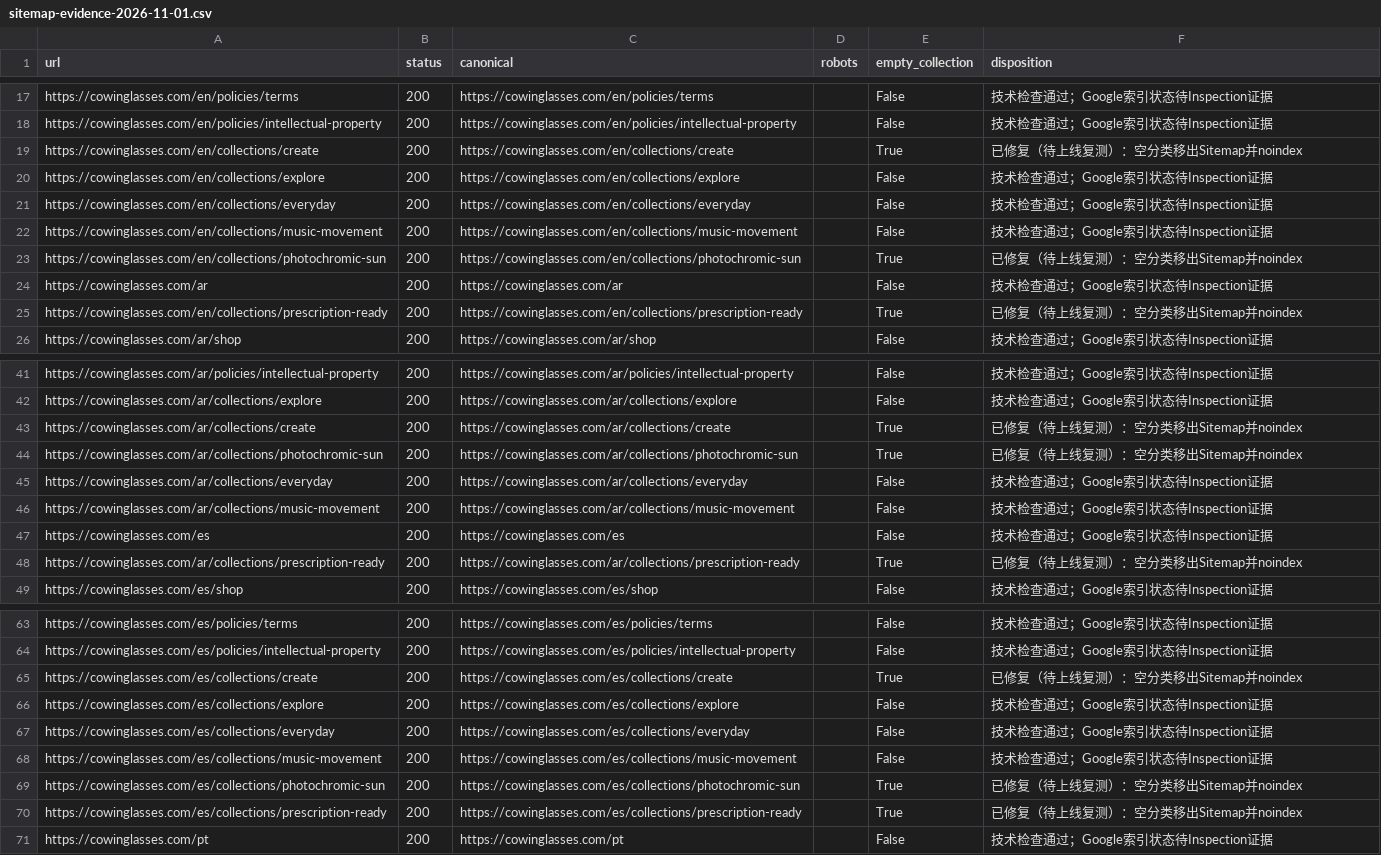
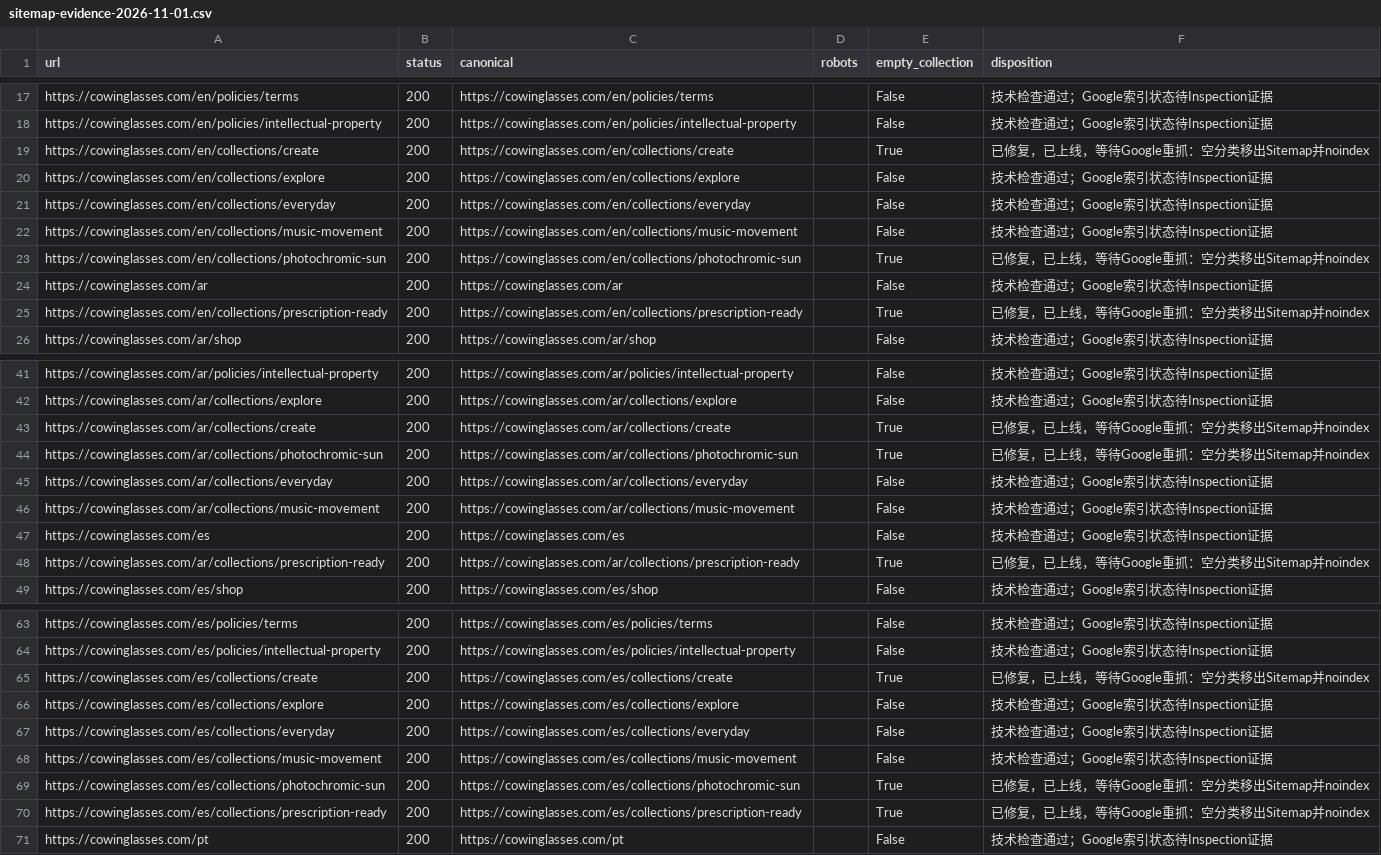
Before and after one commit to shagaofeng-rgb/cowinglasses, a CSV file: docs/seo/sitemap-evidence-2026-11-01.csv, drawn as a sheet; only a part is shown, gaps mark what is left out; the diff covers the shown part only.

```diff
--- a/docs/seo/sitemap-evidence-2026-11-01.csv
+++ b/docs/seo/sitemap-evidence-2026-11-01.csv
@@ -18,3 +18,3 @@ https://cowinglasses.com/en/policies/terms,200,https://cowinglasses.com/en/polic
 https://cowinglasses.com/en/policies/intellectual-property,200,https://cowinglasses.com/en/policies/intellectual-property,,False,技术检查通过；Google索引状态待Inspection证据
-https://cowinglasses.com/en/collections/create,200,https://cowinglasses.com/en/collections/create,,True,已修复（待上线复测）：空分类移出Sitemap并noindex
+https://cowinglasses.com/en/collections/create,200,https://cowinglasses.com/en/collections/create,,True,已修复，已上线，等待Google重抓：空分类移出Sitemap并noindex
 https://cowinglasses.com/en/collections/explore,200,https://cowinglasses.com/en/collections/explore,,False,技术检查通过；Google索引状态待Inspection证据
@@ -22,5 +22,5 @@ https://cowinglasses.com/en/collections/everyday,200,https://cowinglasses.com/en
 https://cowinglasses.com/en/collections/music-movement,200,https://cowinglasses.com/en/collections/music-movement,,False,技术检查通过；Google索引状态待Inspection证据
-https://cowinglasses.com/en/collections/photochromic-sun,200,https://cowinglasses.com/en/collections/photochromic-sun,,True,已修复（待上线复测）：空分类移出Sitemap并noindex
+https://cowinglasses.com/en/collections/photochromic-sun,200,https://cowinglasses.com/en/collections/photochromic-sun,,True,已修复，已上线，等待Google重抓：空分类移出Sitemap并noindex
 https://cowinglasses.com/ar,200,https://cowinglasses.com/ar,,False,技术检查通过；Google索引状态待Inspection证据
-https://cowinglasses.com/en/collections/prescription-ready,200,https://cowinglasses.com/en/collections/prescription-ready,,True,已修复（待上线复测）：空分类移出Sitemap并noindex
+https://cowinglasses.com/en/collections/prescription-ready,200,https://cowinglasses.com/en/collections/prescription-ready,,True,已修复，已上线，等待Google重抓：空分类移出Sitemap并noindex
 https://cowinglasses.com/ar/shop,200,https://cowinglasses.com/ar/shop,,False,技术检查通过；Google索引状态待Inspection证据
@@ -42,4 +42,4 @@ https://cowinglasses.com/ar/policies/intellectual-property,200,https://cowinglas
 https://cowinglasses.com/ar/collections/explore,200,https://cowinglasses.com/ar/collections/explore,,False,技术检查通过；Google索引状态待Inspection证据
-https://cowinglasses.com/ar/collections/create,200,https://cowinglasses.com/ar/collections/create,,True,已修复（待上线复测）：空分类移出Sitemap并noindex
-https://cowinglasses.com/ar/collections/photochromic-sun,200,https://cowinglasses.com/ar/collections/photochromic-sun,,True,已修复（待上线复测）：空分类移出Sitemap并noindex
+https://cowinglasses.com/ar/collections/create,200,https://cowinglasses.com/ar/collections/create,,True,已修复，已上线，等待Google重抓：空分类移出Sitemap并noindex
+https://cowinglasses.com/ar/collections/photochromic-sun,200,https://cowinglasses.com/ar/collections/photochromic-sun,,True,已修复，已上线，等待Google重抓：空分类移出Sitemap并noindex
 https://cowinglasses.com/ar/collections/everyday,200,https://cowinglasses.com/ar/collections/everyday,,False,技术检查通过；Google索引状态待Inspection证据
@@ -47,3 +47,3 @@ https://cowinglasses.com/ar/collections/music-movement,200,https://cowinglasses.
 https://cowinglasses.com/es,200,https://cowinglasses.com/es,,False,技术检查通过；Google索引状态待Inspection证据
-https://cowinglasses.com/ar/collections/prescription-ready,200,https://cowinglasses.com/ar/collections/prescription-ready,,True,已修复（待上线复测）：空分类移出Sitemap并noindex
+https://cowinglasses.com/ar/collections/prescription-ready,200,https://cowinglasses.com/ar/collections/prescription-ready,,True,已修复，已上线，等待Google重抓：空分类移出Sitemap并noindex
 https://cowinglasses.com/es/shop,200,https://cowinglasses.com/es/shop,,False,技术检查通过；Google索引状态待Inspection证据
@@ -64,3 +64,3 @@ https://cowinglasses.com/es/policies/terms,200,https://cowinglasses.com/es/polic
 https://cowinglasses.com/es/policies/intellectual-property,200,https://cowinglasses.com/es/policies/intellectual-property,,False,技术检查通过；Google索引状态待Inspection证据
-https://cowinglasses.com/es/collections/create,200,https://cowinglasses.com/es/collections/create,,True,已修复（待上线复测）：空分类移出Sitemap并noindex
+https://cowinglasses.com/es/collections/create,200,https://cowinglasses.com/es/collections/create,,True,已修复，已上线，等待Google重抓：空分类移出Sitemap并noindex
 https://cowinglasses.com/es/collections/explore,200,https://cowinglasses.com/es/collections/explore,,False,技术检查通过；Google索引状态待Inspection证据
@@ -68,4 +68,4 @@ https://cowinglasses.com/es/collections/everyday,200,https://cowinglasses.com/es
 https://cowinglasses.com/es/collections/music-movement,200,https://cowinglasses.com/es/collections/music-movement,,False,技术检查通过；Google索引状态待Inspection证据
-https://cowinglasses.com/es/collections/photochromic-sun,200,https://cowinglasses.com/es/collections/photochromic-sun,,True,已修复（待上线复测）：空分类移出Sitemap并noindex
-https://cowinglasses.com/es/collections/prescription-ready,200,https://cowinglasses.com/es/collections/prescription-ready,,True,已修复（待上线复测）：空分类移出Sitemap并noindex
+https://cowinglasses.com/es/collections/photochromic-sun,200,https://cowinglasses.com/es/collections/photochromic-sun,,True,已修复，已上线，等待Google重抓：空分类移出Sitemap并noindex
+https://cowinglasses.com/es/collections/prescription-ready,200,https://cowinglasses.com/es/collections/prescription-ready,,True,已修复，已上线，等待Google重抓：空分类移出Sitemap并noindex
 https://cowinglasses.com/pt,200,https://cowinglasses.com/pt,,False,技术检查通过；Google索引状态待Inspection证据
```
Also changed, not shown: 9 edited cells elsewhere in this file, docs/seo/gsc-url-dispositions-2026-11-01.csv, 1 other file.
